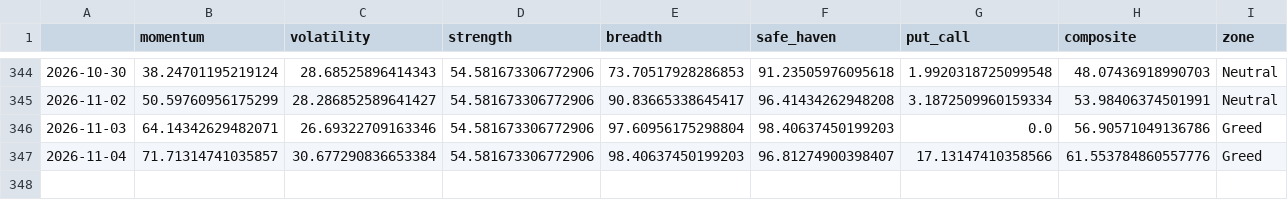
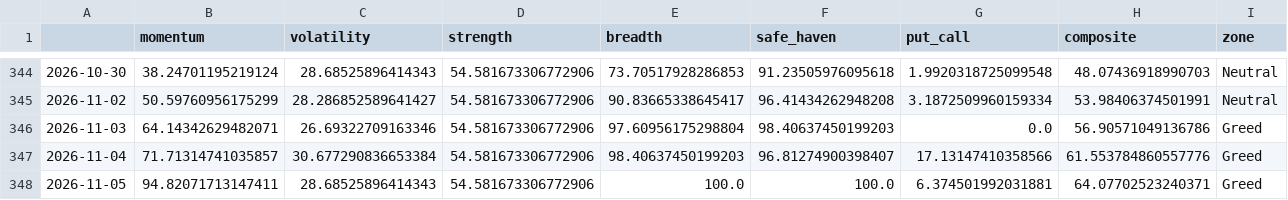
Before and after one commit to Sumanthputanemahesh/FEAR-AND-GREED-INDEX-INDIA, a CSV file: docs/data/india_fgi_core.csv, drawn as a sheet; only a part is shown, gaps mark what is left out.

```diff
--- a/docs/data/india_fgi_core.csv
+++ b/docs/data/india_fgi_core.csv
@@ -347 +347,2 @@
 2026-11-04,71.71314741035857,30.677290836653384,54.581673306772906,98.40637450199203,96.81274900398407,17.13147410358566,61.553784860557776,Greed
+2026-11-05,94.82071713147411,28.68525896414343,54.581673306772906,100.0,100.0,6.374501992031881,64.07702523240371,Greed
```
Also changed, not shown: docs/data/india_fgi_components_raw.csv, docs/data/india_fgi_extended.csv, 8 other files.
